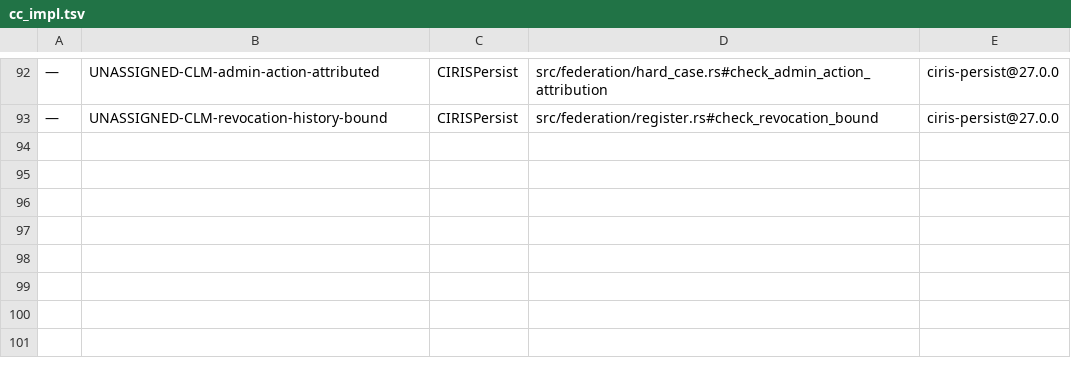
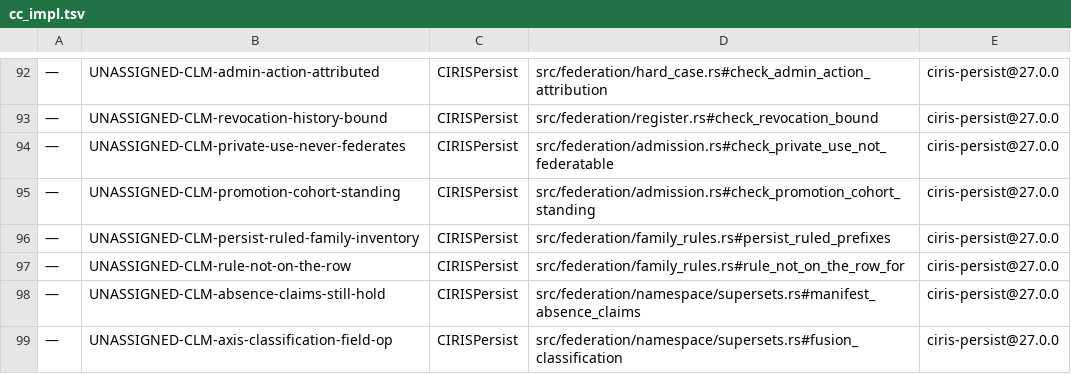
Before and after one commit to CIRISAI/CIRISPersist, a TSV file: evidence/cc_impl.tsv, drawn as a sheet; only a part is shown, gaps mark what is left out; the diff names each change by its address in the sheet, - before the commit and + after, or states it on an @@ line.

Commit message:
evidence: append v27.0.0's six open rows (CIRISConstitution#67 wall)
Six shipped, tested mechanisms with no CC designator, stamped @27.0.0 and
resolving to real definitions:

  check_private_use_not_federatable   the CC 3.1.7 Private Use federation ban
  check_promotion_cohort_standing     AV-84, a promotion may not place a row
                                      it did not author
  persist_ruled_prefixes              the derived inventory of what persist
                                      rules ON
  rule_not_on_the_row_for             the accessor edge/server consume for
                                      field_processor_matrix item 2b
  manifest_absence_claims             the derived absence-claim enumeration
  fusion_classification               the (field, op) classification unit

CC named this append as one of exactly three sibling events its evidence
wall flips on. 25 open rows total, all awaiting designators.

Refs: CIRISConstitution#67 #81 #82

```diff
--- a/evidence/cc_impl.tsv
+++ b/evidence/cc_impl.tsv
+row 94: — | UNASSIGNED-CLM-private-use-never-federates | CIRISPersist | src/federation/admission.rs#check_private_use_not_federatable | ciris-persist@27.0.0
+row 95: — | UNASSIGNED-CLM-promotion-cohort-standing | CIRISPersist | src/federation/admission.rs#check_promotion_cohort_standing | ciris-persist@27.0.0
+row 96: — | UNASSIGNED-CLM-persist-ruled-family-inventory | CIRISPersist | src/federation/family_rules.rs#persist_ruled_prefixes | ciris-persist@27.0.0
+row 97: — | UNASSIGNED-CLM-rule-not-on-the-row | CIRISPersist | src/federation/family_rules.rs#rule_not_on_the_row_for | ciris-persist@27.0.0
+row 98: — | UNASSIGNED-CLM-absence-claims-still-hold | CIRISPersist | src/federation/namespace/supersets.rs#manifest_absence_claims | ciris-persist@27.0.0
+row 99: — | UNASSIGNED-CLM-axis-classification-field-op | CIRISPersist | src/federation/namespace/supersets.rs#fusion_classification | ciris-persist@27.0.0
```
